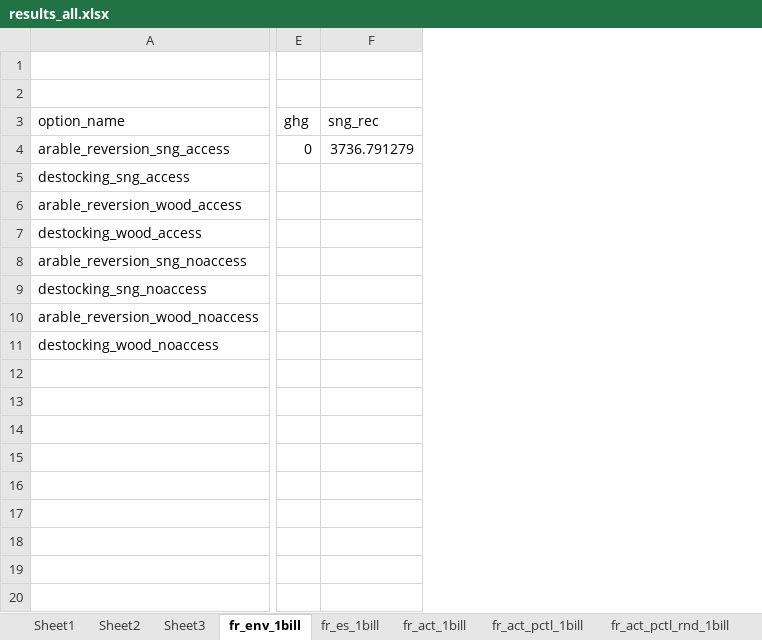
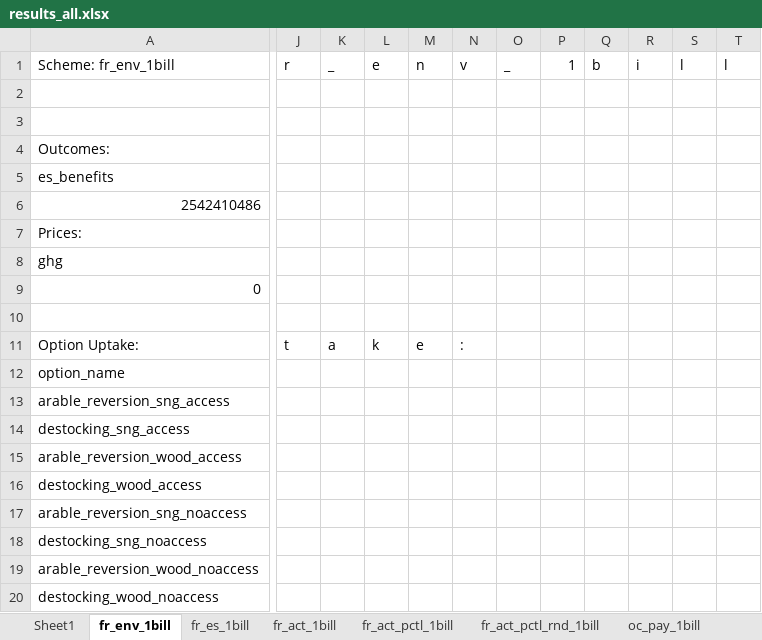
Before and after one commit to LEEP-Modelling-Team/Natural-Capital-Modelling-for-Policy-Design, an Excel workbook: Data/results_all.xlsx, sheet fr_env_1bill, drawn as a sheet; only a part is shown, gaps mark what is left out; values as stored, in another font and other column widths than the file's, no borders; removed rows and columns are numbered as before the commit, all else as after; rows hold the shown columns only; the diff covers the shown part only; the diff names each change by its address in the sheet, - before the commit and + after, or states it on an @@ line.

```diff
--- a/Data/results_all.xlsx (sheet fr_env_1bill)
+++ b/Data/results_all.xlsx (sheet fr_env_1bill)
-sheet tab: Sheet2
-sheet tab: Sheet3
-column E, rows 3-4: ghg | 0
-column F, rows 3-4: sng_rec | 3736.791279
+column J, empty
+column K, empty
+column L, empty
+column M, empty
+column N, empty
+column O, empty
+column P, empty
+column Q, empty
+column R, empty
+column S, empty
+column T, empty
+row 1: Scheme: fr_env_1bill | r | _ | e | n | v | _ | 1 | b | i | l | l
+row 4: Outcomes:
+row 5: es_benefits
+row 6: 2542410486
+row 7: Prices:
+row 8: ghg
+row 9: 0
+row 10: (empty)
+row 11: Option Uptake: | t | a | k | e | :
```
Also changed, not shown: 2 removed columns and 10 edited cells elsewhere in this sheet, sheet fr_act_pctl_rnd_1bill, sheet fr_act_pctl_1bill, sheet fr_act_1bill, sheet fr_es_1bill, sheet up_auc_1bill, sheet oc_pay_1bill, 10 other files.
